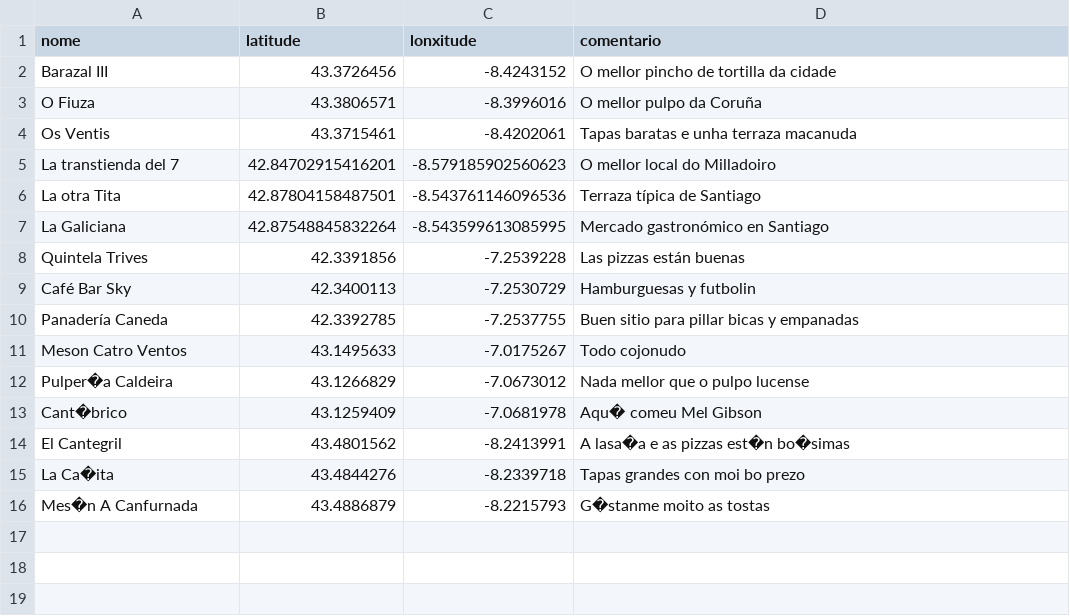
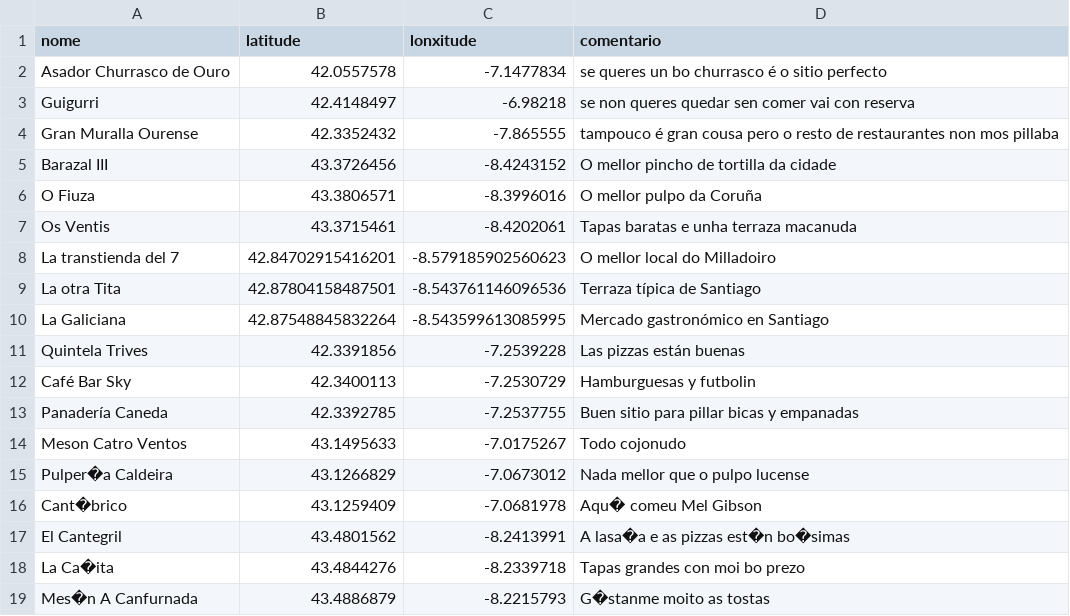
Before and after one commit to bigdatawirtz/restaurantes, a CSV file: restaurantes.csv, drawn as a sheet; the diff names each change by its address in the sheet, - before the commit and + after, or states it on an @@ line.

```diff
--- a/restaurantes.csv
+++ b/restaurantes.csv
+row 2: Asador Churrasco de Ouro | 42.0557578 | -7.1477834 | se queres un bo churrasco é o sitio perfecto
+row 3: Guigurri | 42.4148497 | -6.98218 | se non queres quedar sen comer vai con reserva
+row 4: Gran Muralla Ourense | 42.3352432 | -7.865555 | tampouco é gran cousa pero o resto de restaurantes non mos pillaba
```
